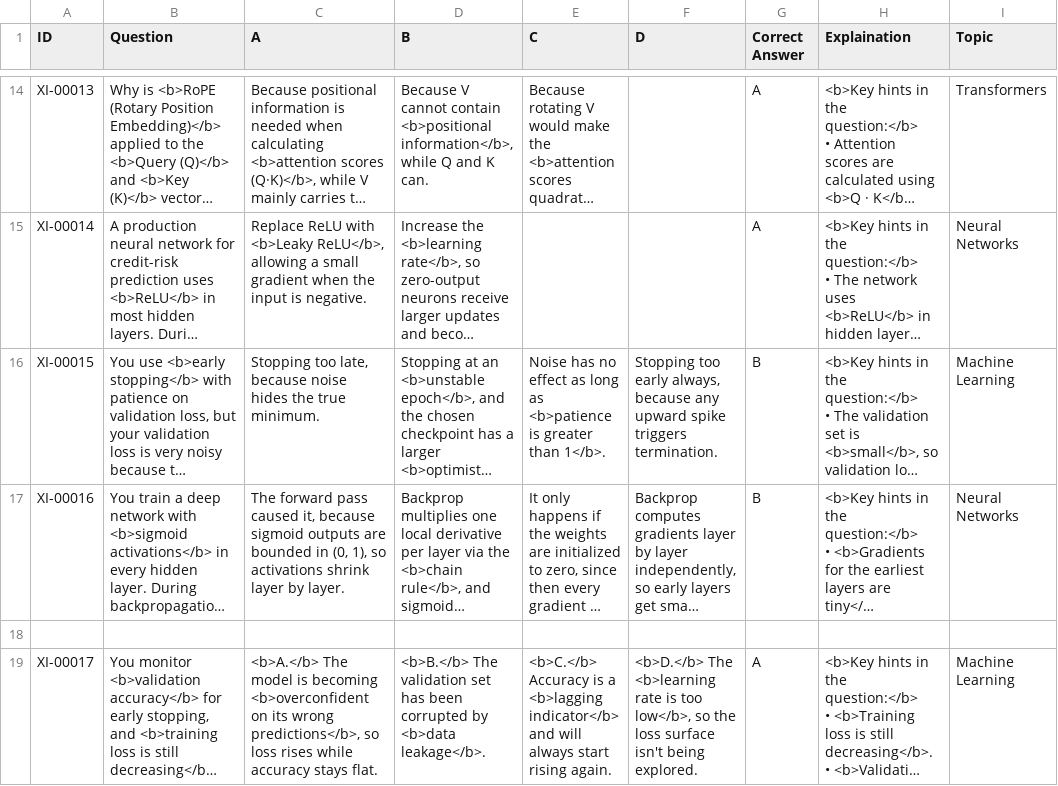
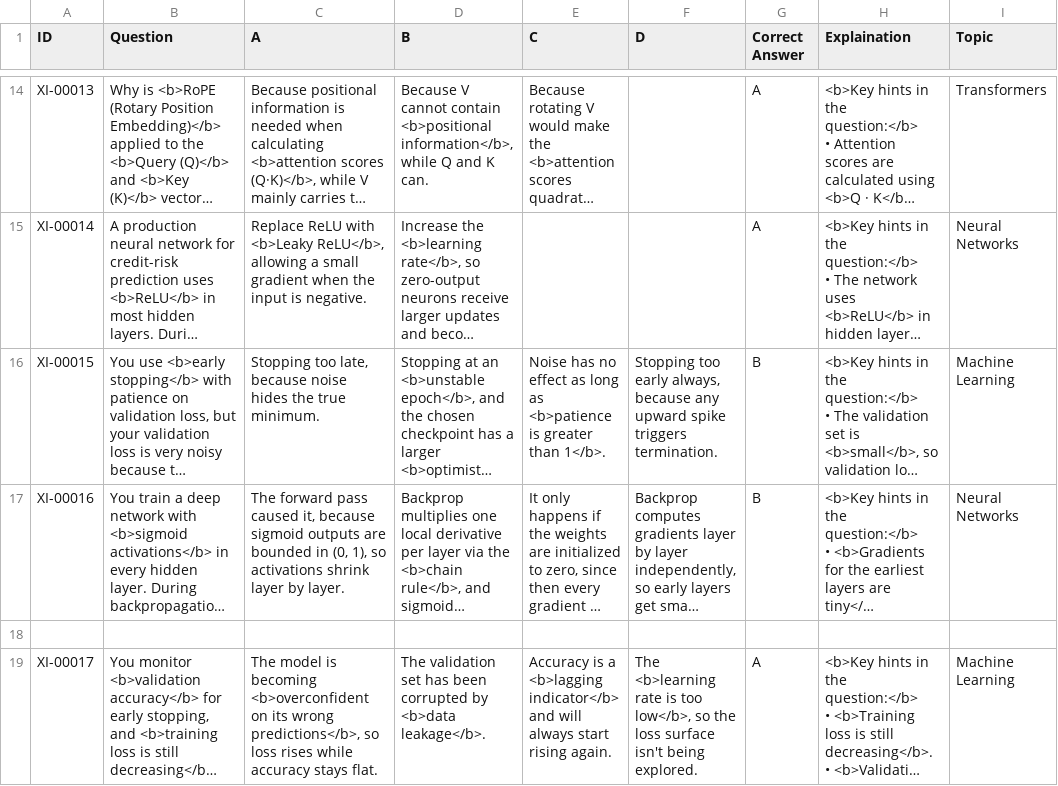
Before and after one commit to jai92xi/AIBrainBox, a CSV file: xi-questions.csv, drawn as a sheet; only a part is shown, gaps mark what is left out; long unchanged cells end in …; the diff names each change by its address in the sheet, - before the commit and + after, or states it on an @@ line.

Commit message:
Update xi-questions.csv

```diff
--- a/xi-questions.csv
+++ b/xi-questions.csv
-C19 (A): <b>A.</b> The model…
+C19 (A): The model…
-D19 (B): <b>B.</b> The validation…
+D19 (B): The validation…
-E19 (C): <b>C.</b> Accuracy is…
+E19 (C): Accuracy is…
-F19 (D): <b>D.</b> The <b>learning…
+F19 (D): The <b>learning…
```
